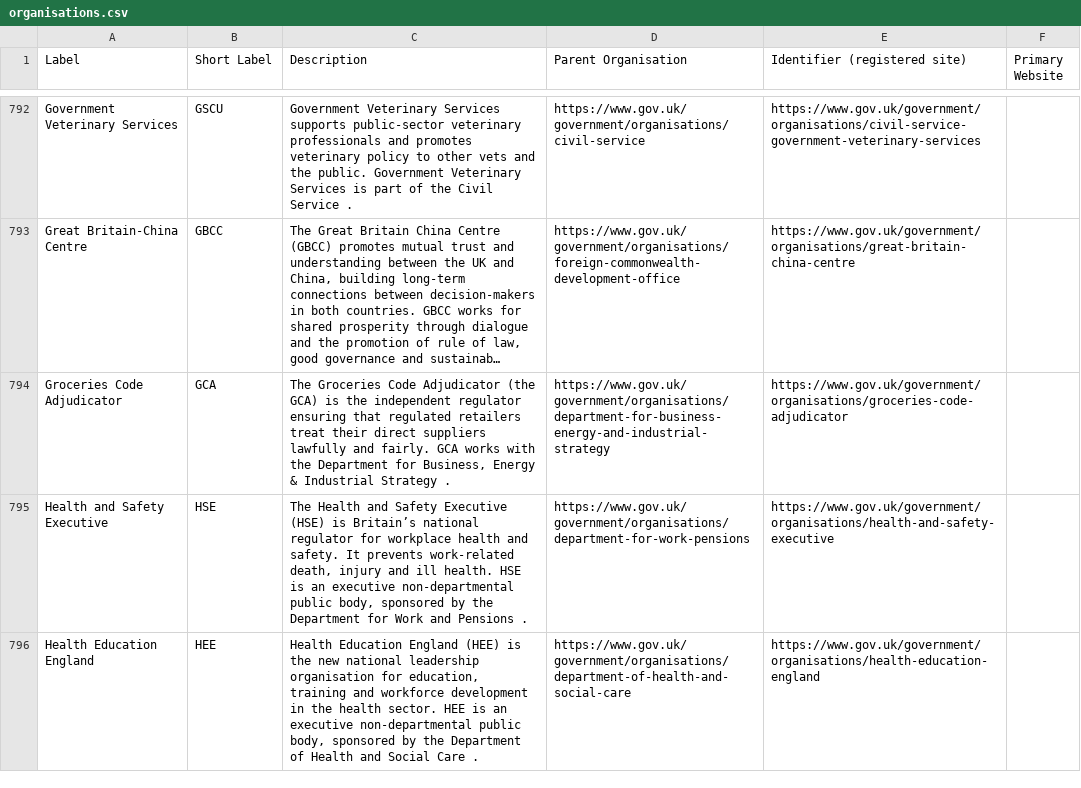
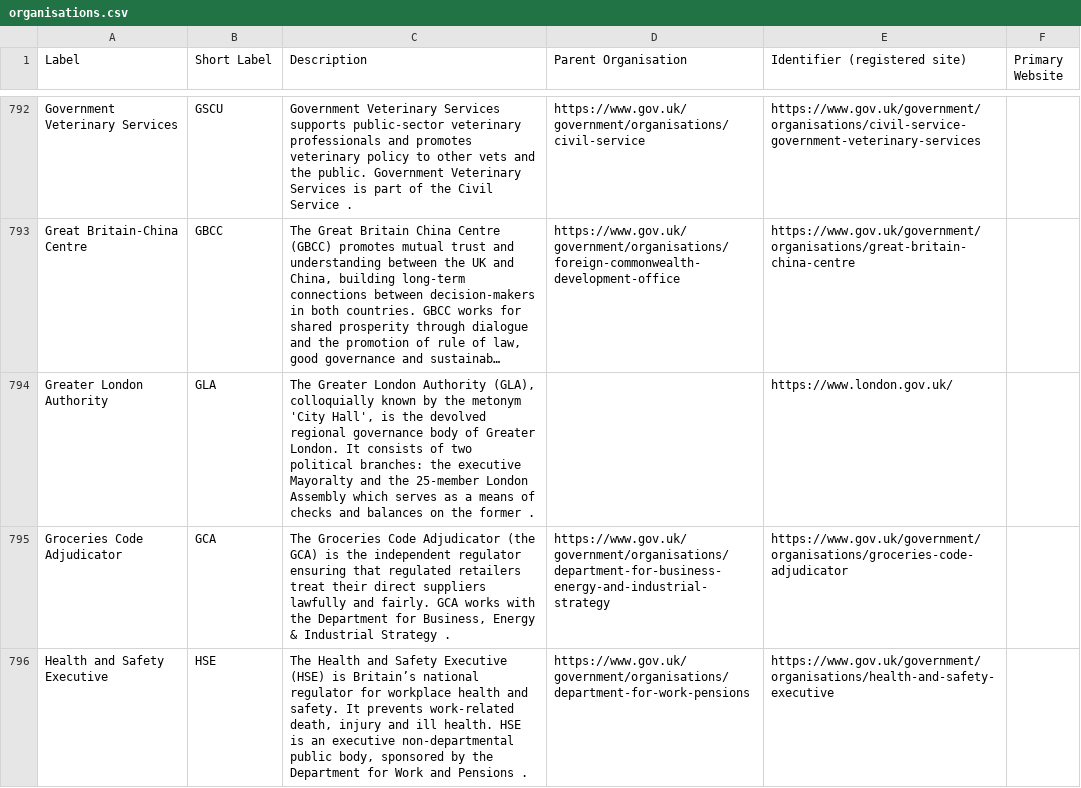
Before and after one commit to ONSdigital/reusable-rdf-resources, a CSV file: rdf-definitions/organisations/organisations.csv, drawn as a sheet; only a part is shown, gaps mark what is left out; the shorter side is filled out with more unchanged rows; long unchanged cells end in …; the diff names each change by its address in the sheet, - before the commit and + after, or states it on an @@ line.

Commit message:
Greater London Authority added (#26)

```diff
--- a/rdf-definitions/organisations/organisations.csv
+++ b/rdf-definitions/organisations/organisations.csv
+row 794: Greater London Authority | GLA | The Greater London Authority (GLA), colloquially known by the metonym 'City Hall', is the devolved regional governance body of Greater London. It consists of two political branches: the executive Mayoralty and the 25-member London Assembly which serves as a means of checks and balances on the former . |  | https://www.london.gov.uk/
```
Also changed, not shown: 1 other file.
